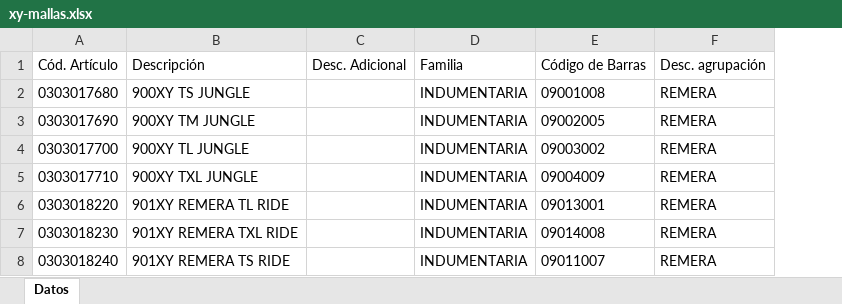
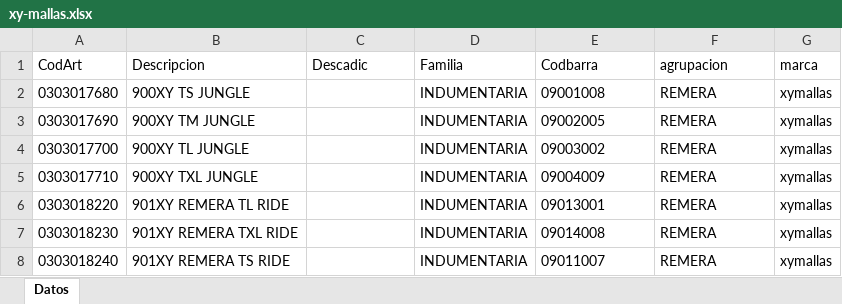
Before and after one commit to jsena1979/b, an Excel workbook: doc/mallas/xy/xy-mallas.xlsx, sheet Datos, drawn as a sheet; only a part is shown; values as stored, in another font and other column widths than the file's, no borders; removed rows and columns are numbered as before the commit, all else as after; the diff names each change by its address in the sheet, - before the commit and + after, or states it on an @@ line.

```diff
--- a/doc/mallas/xy/xy-mallas.xlsx (sheet Datos)
+++ b/doc/mallas/xy/xy-mallas.xlsx (sheet Datos)
+column G, rows 2-8: all xymallas
-row 1: Cód. Artículo | Descripción | Desc. Adicional | Familia | Código de Barras | Desc. agrupación
+row 1: CodArt | Descripcion | Descadic | Familia | Codbarra | agrupacion | marca
```
Also changed, not shown: doc/mallas/acrobata/acrobata-mallas.xlsx, 10 other files.
